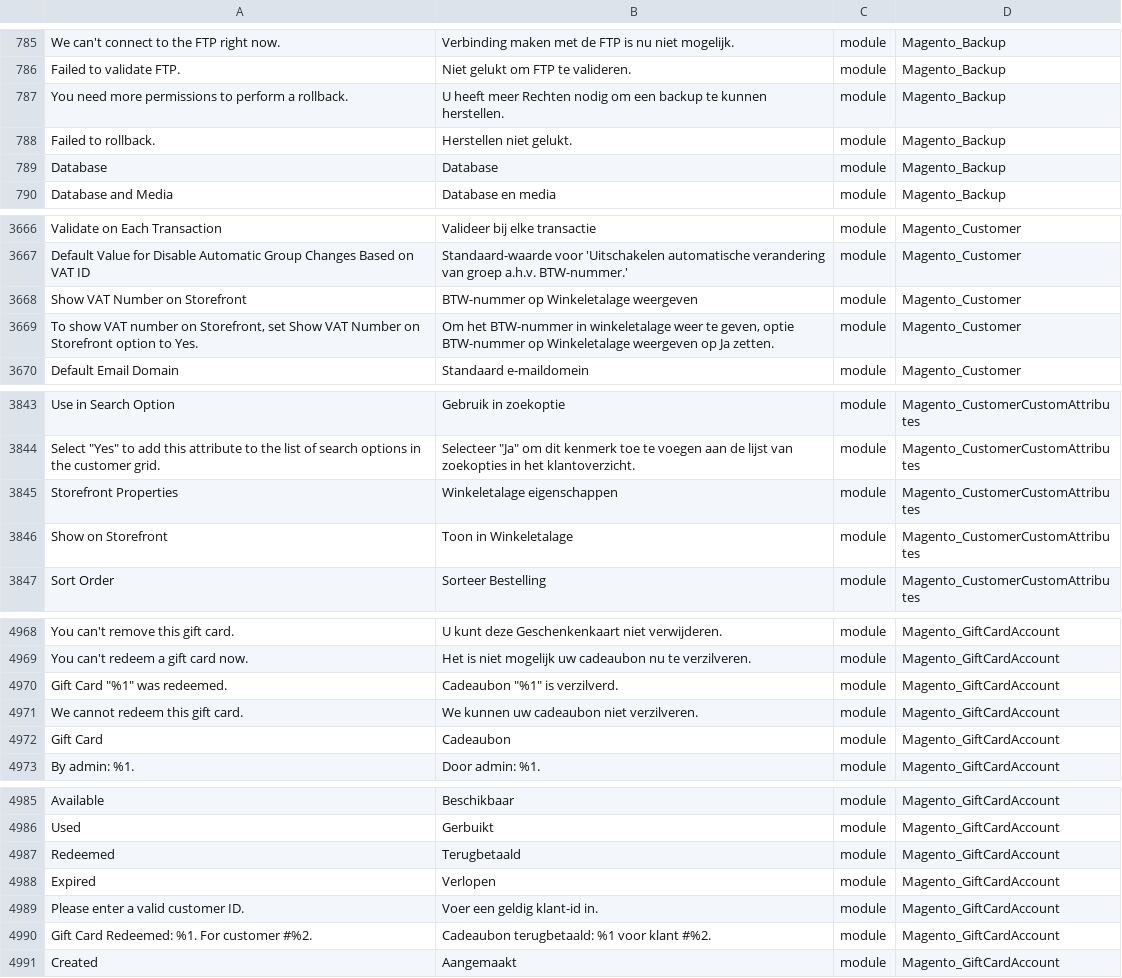
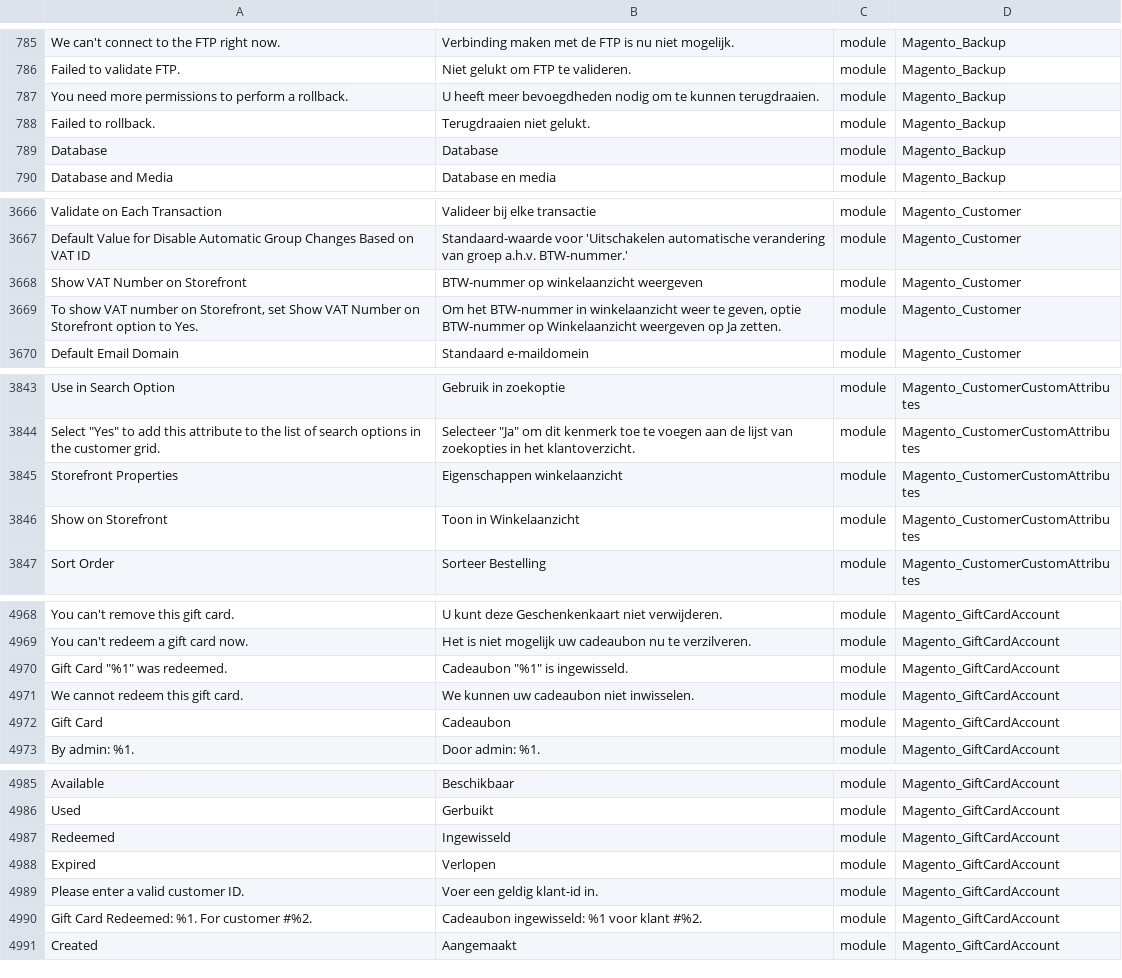
Before and after one commit to ho-nl/magento2-nl_NL, a CSV file: nl_NL.csv, drawn as a sheet; only a part is shown, gaps mark what is left out; the diff covers the shown part only; the diff names each change by its address in the sheet, - before the commit and + after, or states it on an @@ line.

```diff
--- a/nl_NL.csv
+++ b/nl_NL.csv
-B787: …heeft meer Rechten nodig om een backup te kunnen herstellen.
+B787: …heeft meer bevoegdheden nodig om te kunnen terugdraaien.
-B788: Herstellen niet gelukt.
+B788: Terugdraaien niet gelukt.
-B3668: BTW-nummer op Winkeletalage weergeven
+B3668: BTW-nummer op winkelaanzicht weergeven
-B3669: …BTW-nummer in winkeletalage weer te geven, optie BTW-nummer op Winkeletalage weergeven op…
+B3669: …BTW-nummer in winkelaanzicht weer te geven, optie BTW-nummer op Winkelaanzicht weergeven op…
-B3845: Winkeletalage eigenschappen
+B3845: Eigenschappen winkelaanzicht
-B3846: Toon in Winkeletalage
+B3846: Toon in Winkelaanzicht
-B4970: Cadeaubon "%1" is verzilverd.
+B4970: Cadeaubon "%1" is ingewisseld.
-B4971: We kunnen uw cadeaubon niet verzilveren.
+B4971: We kunnen uw cadeaubon niet inwisselen.
-B4987: Terugbetaald
+B4987: Ingewisseld
-B4990: Cadeaubon terugbetaald: %1 voor klant #%2.
+B4990: Cadeaubon ingewisseld: %1 voor klant #%2.
```
Also changed, not shown: 67 edited cells elsewhere in this file.
